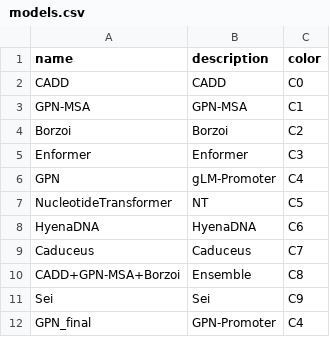
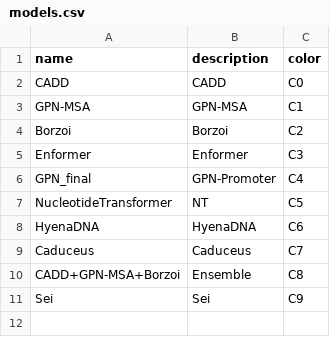
Before and after one commit to minjaf/TraitGym, a CSV file: config/models.csv, drawn as a sheet.

Commit message:
Remove unused models

```diff
--- a/config/models.csv
+++ b/config/models.csv
@@ -5,3 +5,3 @@ Borzoi,Borzoi,C2
 Enformer,Enformer,C3
-GPN,gLM-Promoter,C4
+GPN_final,GPN-Promoter,C4
 NucleotideTransformer,NT,C5
@@ -11,2 +11 @@ CADD+GPN-MSA+Borzoi,Ensemble,C8
 Sei,Sei,C9
-GPN_final,GPN-Promoter,C4
```
Also changed, not shown: 3 other files.
